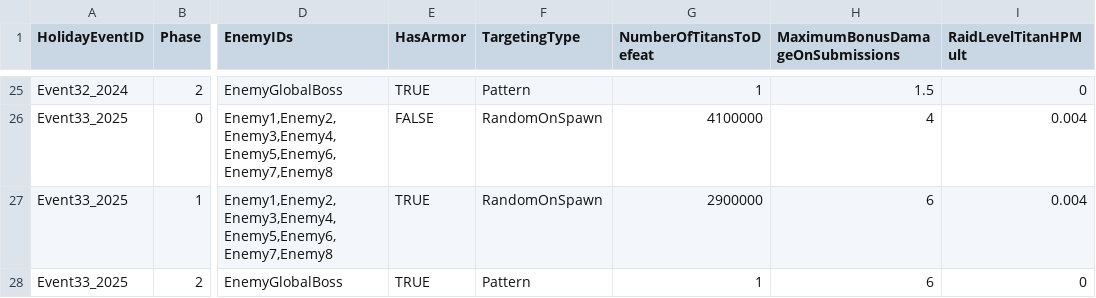
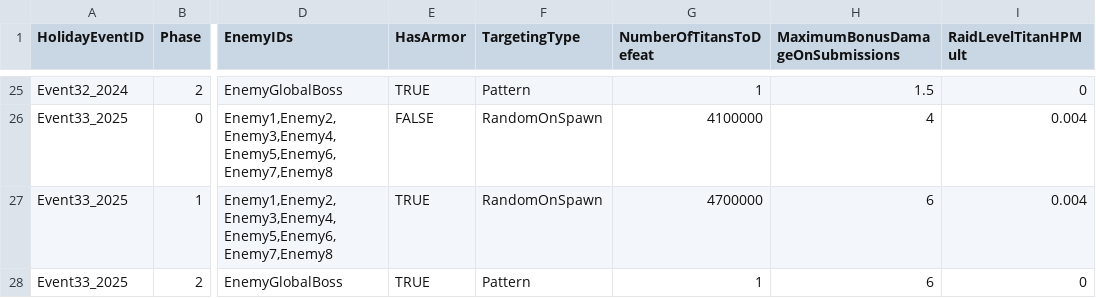
Before and after one commit to rawrzcookie/TT2_CSV, a CSV file: csv/HolidayEventGlobalRaidLevelInfo.csv, drawn as a sheet; only a part is shown, gaps mark what is left out; the diff names each change by its address in the sheet, - before the commit and + after, or states it on an @@ line.

```diff
--- a/csv/HolidayEventGlobalRaidLevelInfo.csv
+++ b/csv/HolidayEventGlobalRaidLevelInfo.csv
-G27 (NumberOfTitansToDefeat): 2900000
+G27 (NumberOfTitansToDefeat): 4700000
```
Also changed, not shown: csv/RaidLevelInfo.csv.
